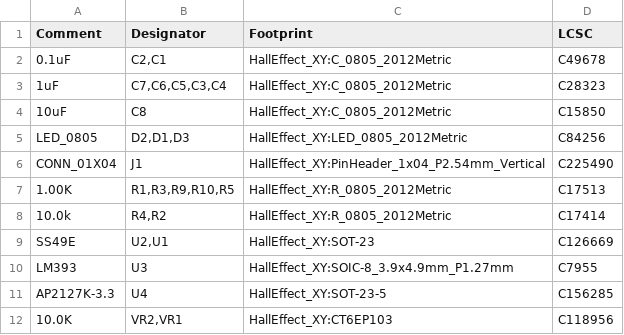
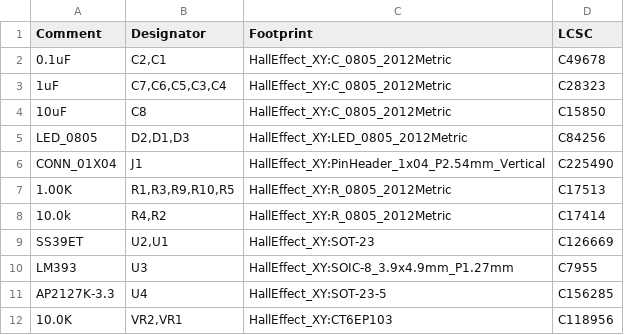
Before and after one commit to VoronDesign/Voron-Hardware, a CSV file: Hall_Effect_XY_Endstop/Production Files/HallEffectXY-Endstop-BOM.csv, drawn as a sheet; the diff names each change by its address in the sheet, - before the commit and + after, or states it on an @@ line.

```diff
--- a/Hall_Effect_XY_Endstop/Production Files/HallEffectXY-Endstop-BOM.csv
+++ b/Hall_Effect_XY_Endstop/Production Files/HallEffectXY-Endstop-BOM.csv
-A9 (Comment): SS49E
+A9 (Comment): SS39ET
```
Also changed, not shown: 8 other files.
